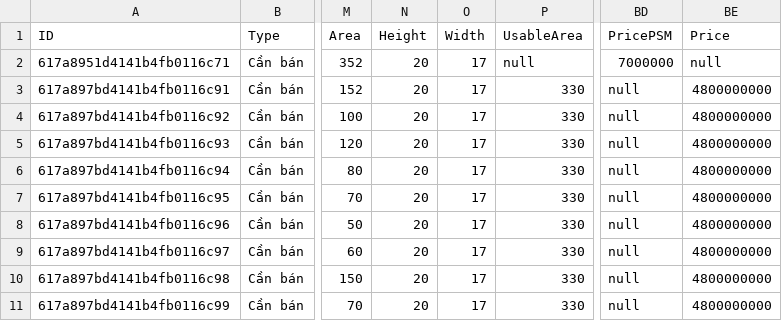
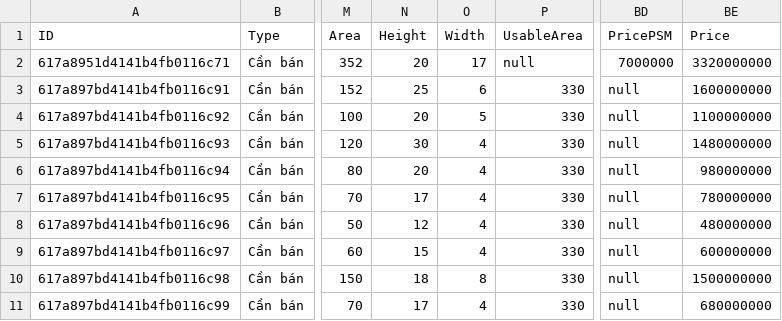
Before and after one commit to ngodinhthuongihouzz/dulieunhao, a CSV file: input/crawled/Demo.csv, drawn as a sheet; only a part is shown, gaps mark what is left out; the diff names each change by its address in the sheet, - before the commit and + after, or states it on an @@ line.

```diff
--- a/input/crawled/Demo.csv
+++ b/input/crawled/Demo.csv
-BE2 (Price): null
+BE2 (Price): 3320000000
-N3 (Height): 20
+N3 (Height): 25
-O3 (Width): 17
+O3 (Width): 6
-BE3 (Price): 4800000000
+BE3 (Price): 1600000000
-O4 (Width): 17
+O4 (Width): 5
-BE4 (Price): 4800000000
+BE4 (Price): 1100000000
-N5 (Height): 20
+N5 (Height): 30
-O5:O9 (Width): 17
+O5:O9 (Width): 4
-BE5 (Price): 4800000000
+BE5 (Price): 1480000000
-BE6 (Price): 4800000000
+BE6 (Price): 980000000
-N7 (Height): 20
+N7 (Height): 17
-BE7 (Price): 4800000000
+BE7 (Price): 780000000
-N8 (Height): 20
+N8 (Height): 12
-BE8 (Price): 4800000000
+BE8 (Price): 480000000
-N9 (Height): 20
+N9 (Height): 15
-BE9 (Price): 4800000000
+BE9 (Price): 600000000
-N10 (Height): 20
+N10 (Height): 18
-O10 (Width): 17
+O10 (Width): 8
-BE10 (Price): 4800000000
+BE10 (Price): 1500000000
-N11 (Height): 20
+N11 (Height): 17
-O11 (Width): 17
+O11 (Width): 4
-BE11 (Price): 4800000000
+BE11 (Price): 680000000
```
Also changed, not shown: input/crawled/Demo[Edited].csv, 6 other files.
